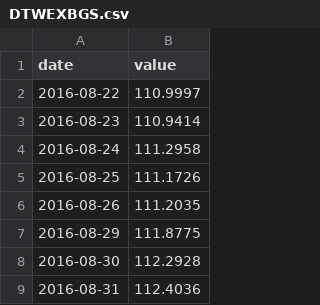
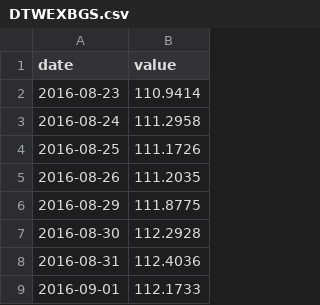
Before and after one commit to adaminileo24-ops/Apollon-, a CSV file: data/history/DTWEXBGS.csv, drawn as a sheet; only a part is shown; the shorter side is filled out with more unchanged rows.

```diff
--- a/data/history/DTWEXBGS.csv
+++ b/data/history/DTWEXBGS.csv
@@ -1,3 +1,2 @@
 date,value
-2016-08-22,110.9997
 2016-08-23,110.9414
```
Also changed, not shown: data/history/DEXJPUS.csv, data/history/DEXUSEU.csv, 27 other files.
